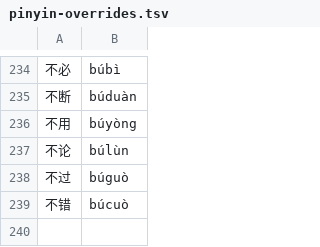
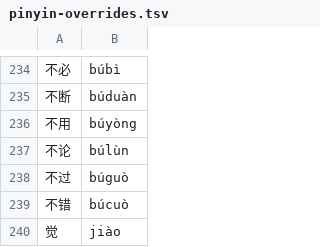
Before and after one commit to alvinyu20/hsk-path, a TSV file: content/pinyin-overrides.tsv, drawn as a sheet; only a part is shown, gaps mark what is left out.

```diff
--- a/content/pinyin-overrides.tsv
+++ b/content/pinyin-overrides.tsv
@@ -239 +239,2 @@
 不错	búcuò
+觉	jiào
```
Also changed, not shown: content/lexicon-words.tsv, content/pinyin-reviewed.tsv, 10 other files.
